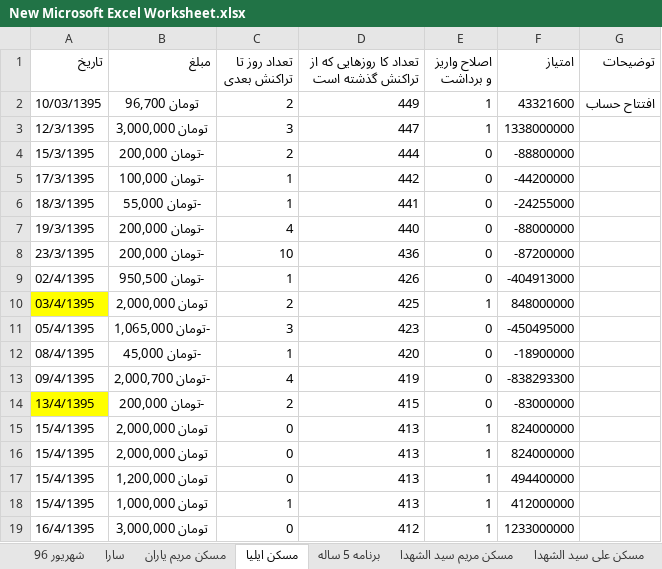
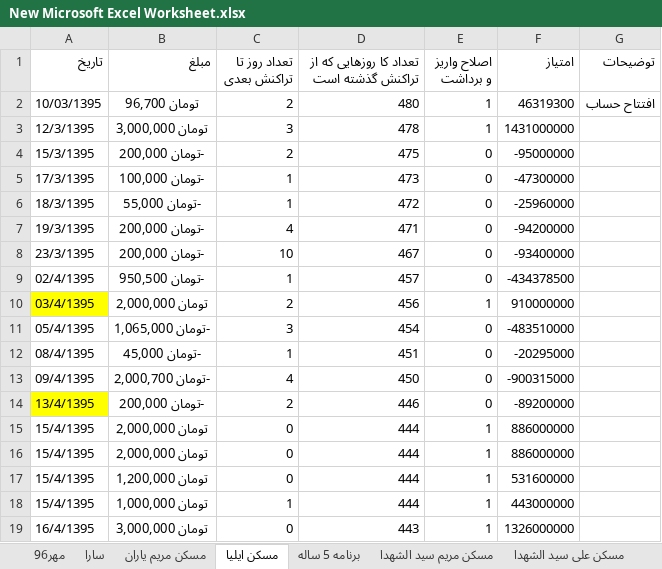
Before and after one commit to ali61n60/AudioDemo, an Excel workbook: AudioDemo/finance/New Microsoft Excel Worksheet.xlsx, sheet مسکن ایلیا, drawn as a sheet; only a part is shown; values as stored, in another font and other column widths than the file's, no borders; the diff covers the shown part only; the diff names each change by its address in the sheet, - before the commit and + after, or states it on an @@ line.

```diff
--- a/AudioDemo/finance/New Microsoft Excel Worksheet.xlsx (sheet مسکن ایلیا)
+++ b/AudioDemo/finance/New Microsoft Excel Worksheet.xlsx (sheet مسکن ایلیا)
+sheet tab: مهر96
-D2: 449
+D2: 480
-F2 (امتیاز): 43321600
+F2 (امتیاز): 46319300
-D3: 447
+D3: 478
-F3 (امتیاز): 1338000000
+F3 (امتیاز): 1431000000
-D4: 444
+D4: 475
-F4 (امتیاز): -88800000
+F4 (امتیاز): -95000000
-D5: 442
+D5: 473
-F5 (امتیاز): -44200000
+F5 (امتیاز): -47300000
-D6: 441
+D6: 472
-F6 (امتیاز): -24255000
+F6 (امتیاز): -25960000
-D7: 440
+D7: 471
-F7 (امتیاز): -88000000
+F7 (امتیاز): -94200000
-D8: 436
+D8: 467
-F8 (امتیاز): -87200000
+F8 (امتیاز): -93400000
-D9: 426
+D9: 457
-F9 (امتیاز): -404913000
+F9 (امتیاز): -434378500
-D10: 425
+D10: 456
-F10 (امتیاز): 848000000
+F10 (امتیاز): 910000000
-D11: 423
+D11: 454
-F11 (امتیاز): -450495000
+F11 (امتیاز): -483510000
-D12: 420
+D12: 451
-F12 (امتیاز): -18900000
+F12 (امتیاز): -20295000
-D13: 419
+D13: 450
-F13 (امتیاز): -838293300
+F13 (امتیاز): -900315000
-D14: 415
+D14: 446
-F14 (امتیاز): -83000000
+F14 (امتیاز): -89200000
-D15:D18: 413
+D15:D18: 444
-F15:F16 (امتیاز): 824000000
+F15:F16 (امتیاز): 886000000
-F17 (امتیاز): 494400000
+F17 (امتیاز): 531600000
-F18 (امتیاز): 412000000
+F18 (امتیاز): 443000000
-D19: 412
+D19: 443
-F19 (امتیاز): 1233000000
+F19 (امتیاز): 1326000000
```
Also changed, not shown: 1 added row, 1 removed row and 256 edited cells elsewhere in this sheet, sheet سارا, sheet مسکن مریم یاران, sheet برنامه 5 ساله, sheet شهریور 96, other sheet tabs.
